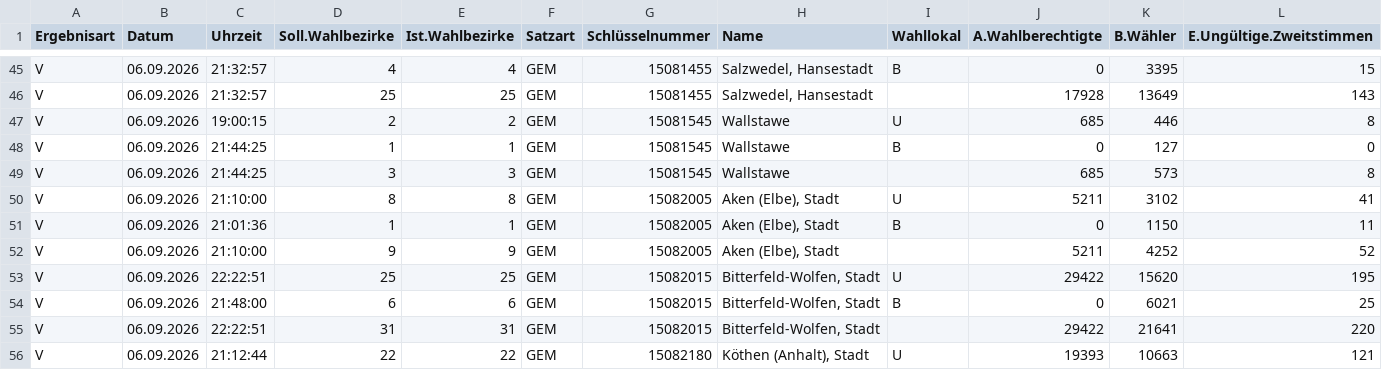
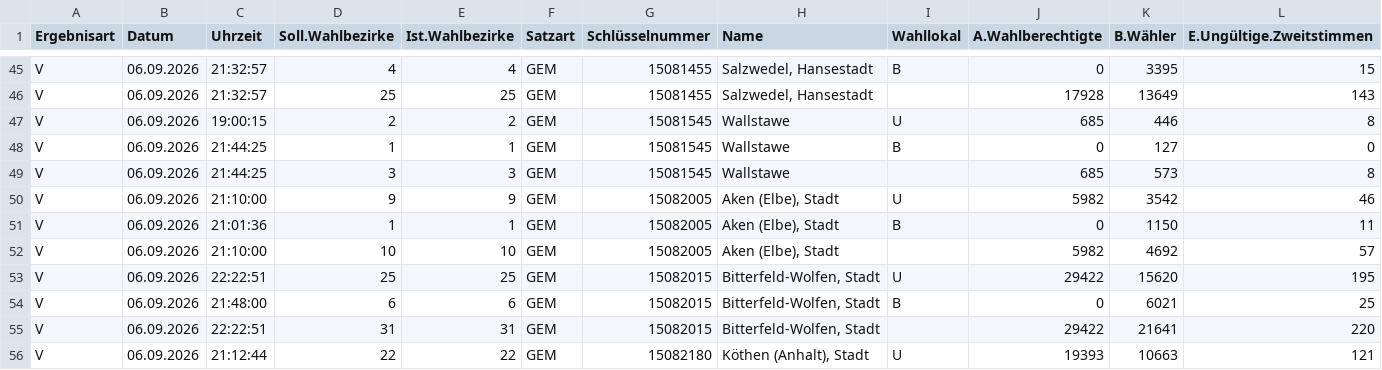
Before and after one commit to volzinnovation/wahl-monitor.de, a CSV file: data/2026-lsa/latest/official_sources/5d732ecfa7a37833.csv, drawn as a sheet; only a part is shown, gaps mark what is left out; removed rows and columns are numbered as before the commit, all else as after; rows hold the shown columns only; the diff names each change by its address in the sheet, - before the commit and + after, or states it on an @@ line.

```diff
--- a/data/2026-lsa/latest/official_sources/5d732ecfa7a37833.csv
+++ b/data/2026-lsa/latest/official_sources/5d732ecfa7a37833.csv
-row 50: V | 06.09.2026 | 21:10:00 | 8 | 8 | GEM | 15082005 | Aken (Elbe), Stadt | U | 5211 | 3102 | 41
+row 50: V | 06.09.2026 | 21:10:00 | 9 | 9 | GEM | 15082005 | Aken (Elbe), Stadt | U | 5982 | 3542 | 46
-row 52: V | 06.09.2026 | 21:10:00 | 9 | 9 | GEM | 15082005 | Aken (Elbe), Stadt |  | 5211 | 4252 | 52
+row 52: V | 06.09.2026 | 21:10:00 | 10 | 10 | GEM | 15082005 | Aken (Elbe), Stadt |  | 5982 | 4692 | 57
```
Also changed, not shown: data/2026-lsa/latest/official_sources/9fce65bb2d3229ca.csv, data/2026-lsa/latest/statla_party_results.csv, 9 other files.
